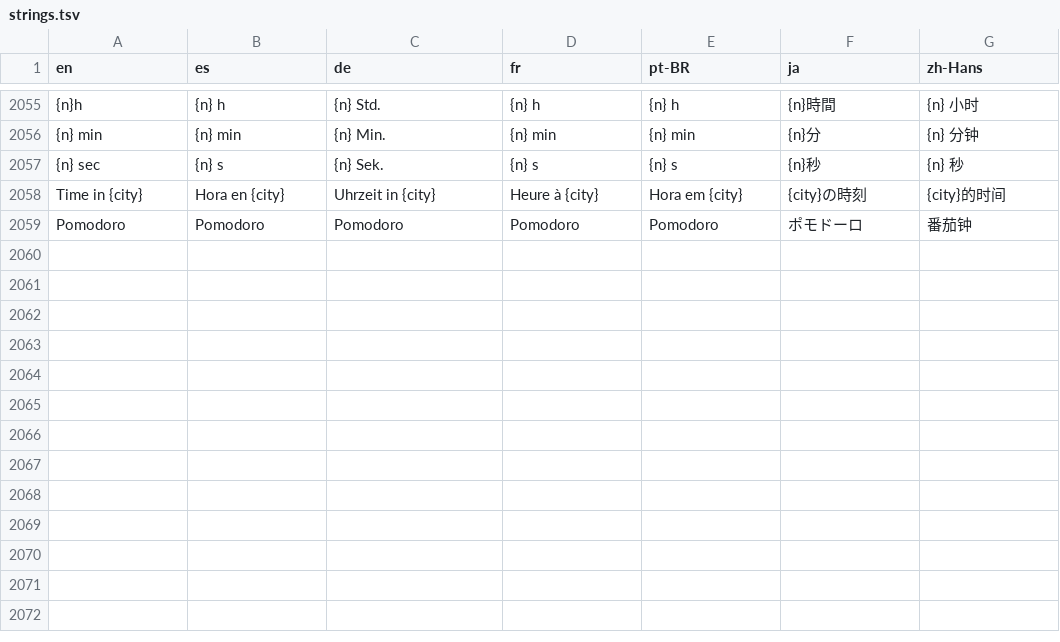
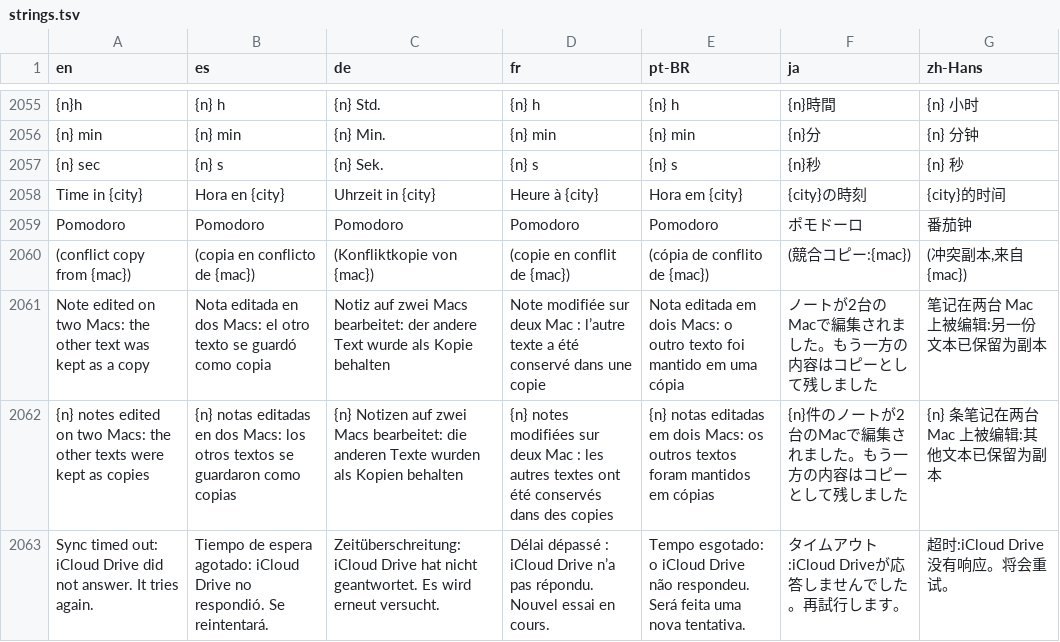
Before and after one commit to drumst0ck/ferrocast, a TSV file: crates/core/src/i18n/strings.tsv, drawn as a sheet; only a part is shown, gaps mark what is left out; the diff names each change by its address in the sheet, - before the commit and + after, or states it on an @@ line.

Commit message:
fix(sync): logical clock against skew, note conflict copies, off-UI-thread snapshots, durable writes, stalled-run recovery
- F1 edits and deletions are stamped max(now, previous + 1) so a Mac whose clock is behind cannot lose them
- F2 a note edited on two Macs keeps the losing text as a conflict copy named after the Mac, with one toast
- F3 clipboard snapshots are converted on the worker; a revision counter replaces re-serialising the history
- F5 dataless iCloud files are requested, not read; a run that never answers is given up after 120 s
- F6 fsync + unique temp names; a recovery marker around data and tracker saves
- F8 chats cut by the cap are not published as deleted; F9 own documents kept when the folder is unavailable; F10 per-domain errors, last sync only after a success
- F4 (compatible part) compact JSON, unchanged peer documents are not re-read; v0.6.0 documents still merge

Refs: odd/tasks/owner-decisions-1.md S12

```diff
--- a/crates/core/src/i18n/strings.tsv
+++ b/crates/core/src/i18n/strings.tsv
+row 2060: (conflict copy from {mac}) | (copia en conflicto de {mac}) | (Konfliktkopie von {mac}) | (copie en conflit de {mac}) | (cópia de conflito de {mac}) | (競合コピー:{mac}) | (冲突副本,来自 {mac})
+row 2061: Note edited on two Macs: the other text was kept as a copy | Nota editada en dos Macs: el otro texto se guardó como copia | Notiz auf zwei Macs bearbeitet: der andere Text wurde als Kopie behalten | Note modifiée sur deux Mac : l’autre texte a été conservé dans une copie | Nota editada em dois Macs: o outro texto foi mantido em uma cópia | ノートが2台のMacで編集されました。もう一方の内容はコピーとして残しました | 笔记在两台 Mac 上被编辑:另一份文本已保留为副本
+row 2062: {n} notes edited on two Macs: the other texts were kept as copies | {n} notas editadas en dos Macs: los otros textos se guardaron como copias | {n} Notizen auf zwei Macs bearbeitet: die anderen Texte wurden als Kopien behalten | {n} notes modifiées sur deux Mac : les autres textes ont été conservés dans des copies | {n} notas editadas em dois Macs: os outros textos foram mantidos em cópias | {n}件のノートが2台のMacで編集されました。もう一方の内容はコピーとして残しました | {n} 条笔记在两台 Mac 上被编辑:其他文本已保留为副本
+row 2063: Sync timed out: iCloud Drive did not answer. It tries again. | Tiempo de espera agotado: iCloud Drive no respondió. Se reintentará. | Zeitüberschreitung: iCloud Drive hat nicht geantwortet. Es wird erneut versucht. | Délai dépassé : iCloud Drive n’a pas répondu. Nouvel essai en cours. | Tempo esgotado: o iCloud Drive não respondeu. Será feita uma nova tentativa. | タイムアウト:iCloud Driveが応答しませんでした。再試行します。 | 超时:iCloud Drive 没有响应。将会重试。
```
Also changed, not shown: 13 other files.
